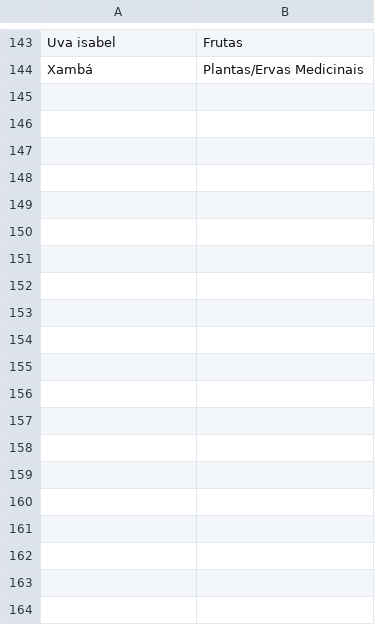
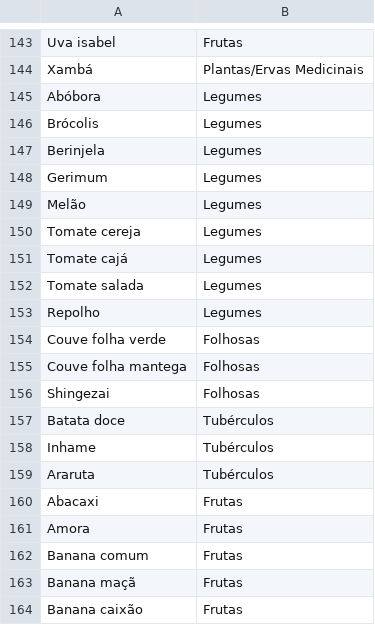
Before and after one commit to lmtsufape/vida-agroecologica-ecommerce-api, a CSV file: database/seeders/ProdutosTabelados.csv, drawn as a sheet; only a part is shown, gaps mark what is left out; the diff covers the shown part only; the diff names each change by its address in the sheet, - before the commit and + after, or states it on an @@ line.

```diff
--- a/database/seeders/ProdutosTabelados.csv
+++ b/database/seeders/ProdutosTabelados.csv
+row 145: Abóbora | Legumes
+row 146: Brócolis | Legumes
+row 147: Berinjela | Legumes
+row 148: Gerimum | Legumes
+row 149: Melão | Legumes
+row 150: Tomate cereja | Legumes
+row 151: Tomate cajá | Legumes
+row 152: Tomate salada | Legumes
+row 153: Repolho | Legumes
+row 154: Couve folha verde | Folhosas
+row 155: Couve folha mantega | Folhosas
+row 156: Shingezai | Folhosas
+row 157: Batata doce | Tubérculos
+row 158: Inhame | Tubérculos
+row 159: Araruta | Tubérculos
+row 160: Abacaxi | Frutas
+row 161: Amora | Frutas
+row 162: Banana comum | Frutas
+row 163: Banana maçã | Frutas
+row 164: Banana caixão | Frutas
```
Also changed, not shown: 70 added rows elsewhere in this file, 4 other files.
